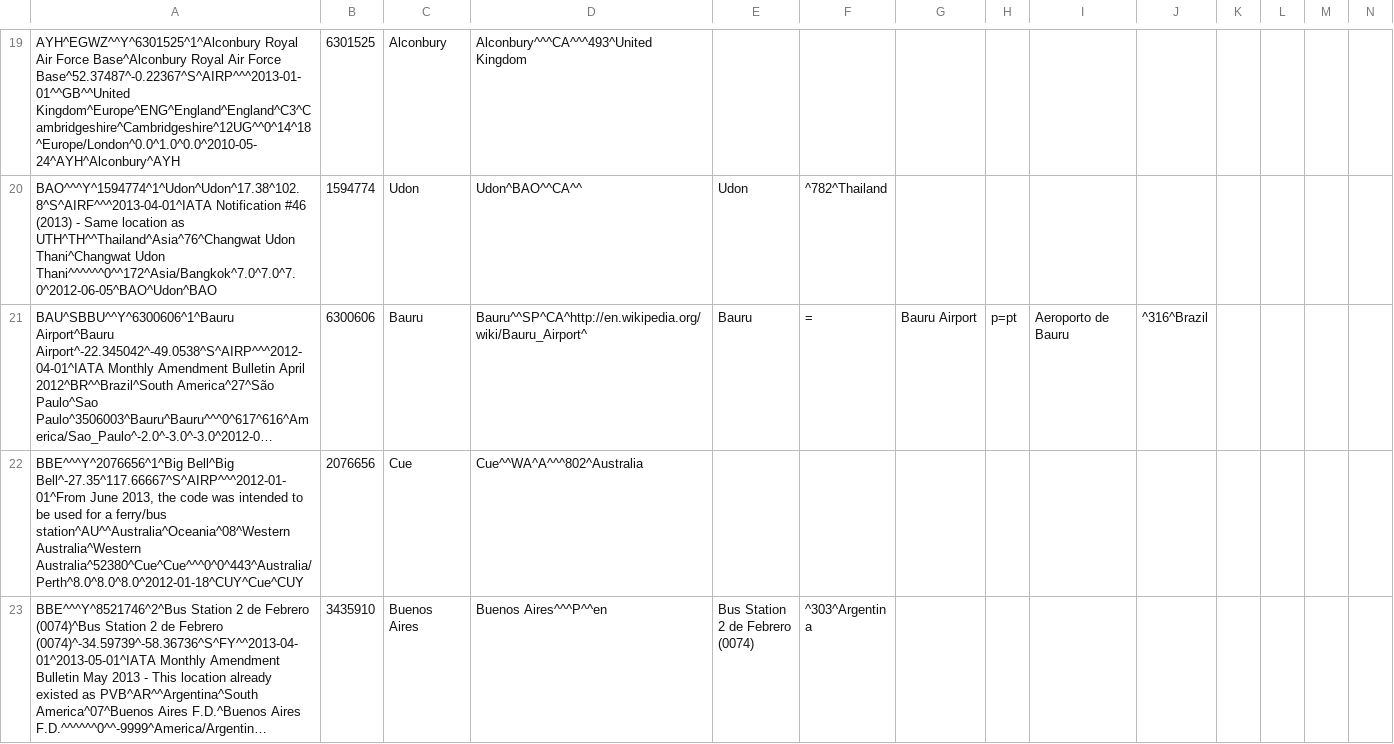
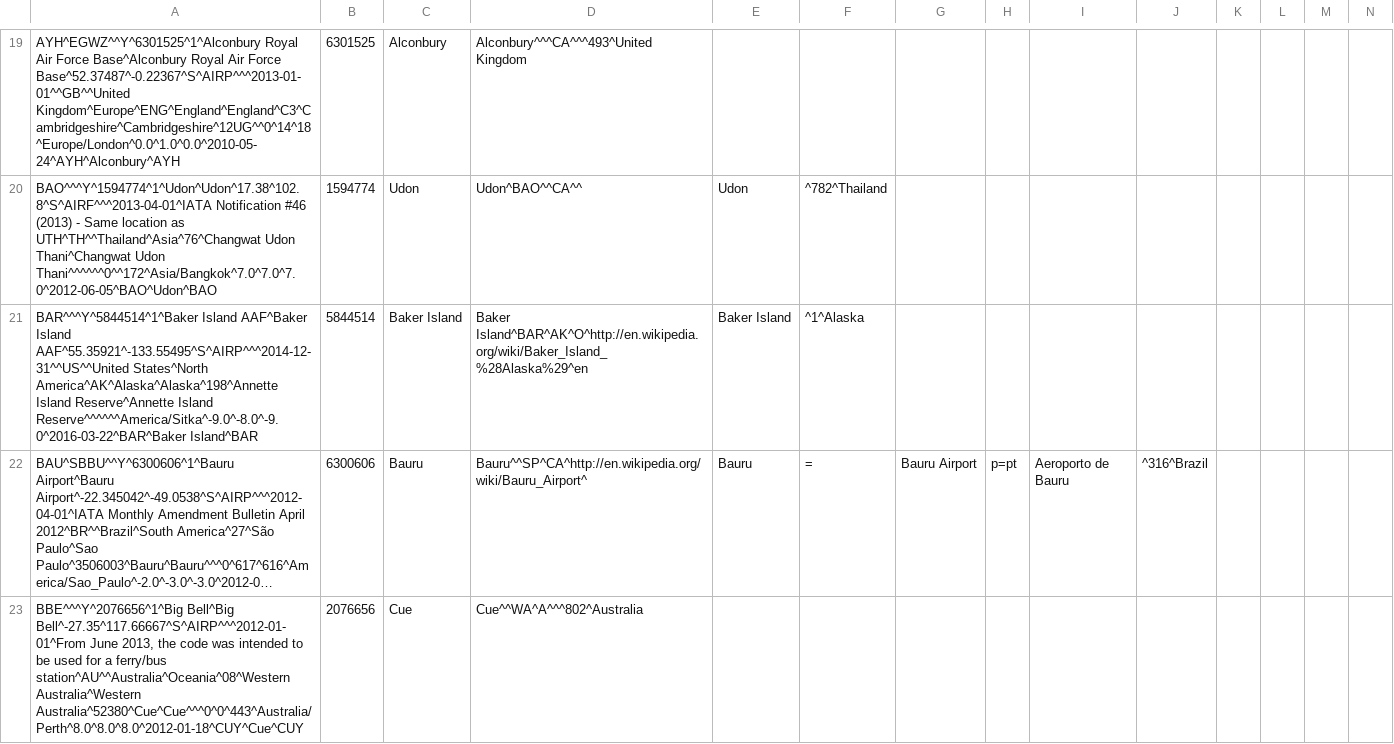
Before and after one commit to opentraveldata/geobases, a CSV file: GeoBases/DataSources/Por/Optd/optd_por_no_longer_valid.csv, drawn as a sheet; only a part is shown, gaps mark what is left out; the shorter side is filled out with more unchanged rows; long unchanged cells end in …; rows hold the shown columns only; the diff names each change by its address in the sheet, - before the commit and + after, or states it on an @@ line.

Commit message:
Update data

```diff
--- a/GeoBases/DataSources/Por/Optd/optd_por_no_longer_valid.csv
+++ b/GeoBases/DataSources/Por/Optd/optd_por_no_longer_valid.csv
+row 21: BAR^^^Y^5844514^1^Baker Island AAF^Baker Island AAF^55.35921^-133.55495^S^AIRP^^^2014-12-31^^US^^United States^North America^AK^Alaska^Alaska^198^Annette Island Reserve^Annette Island Reserve^^^^^^America/Sitka^-9.0^-8.0^-9.0^2016-03-22^BAR^Baker Island^BAR | 5844514 | Baker Island | Baker Island^BAR^AK^O^http://en.wikipedia.org/wiki/Baker_Island_%28Alaska%29^en | Baker Island | ^1^Alaska
```
Also changed, not shown: 5 other files.
